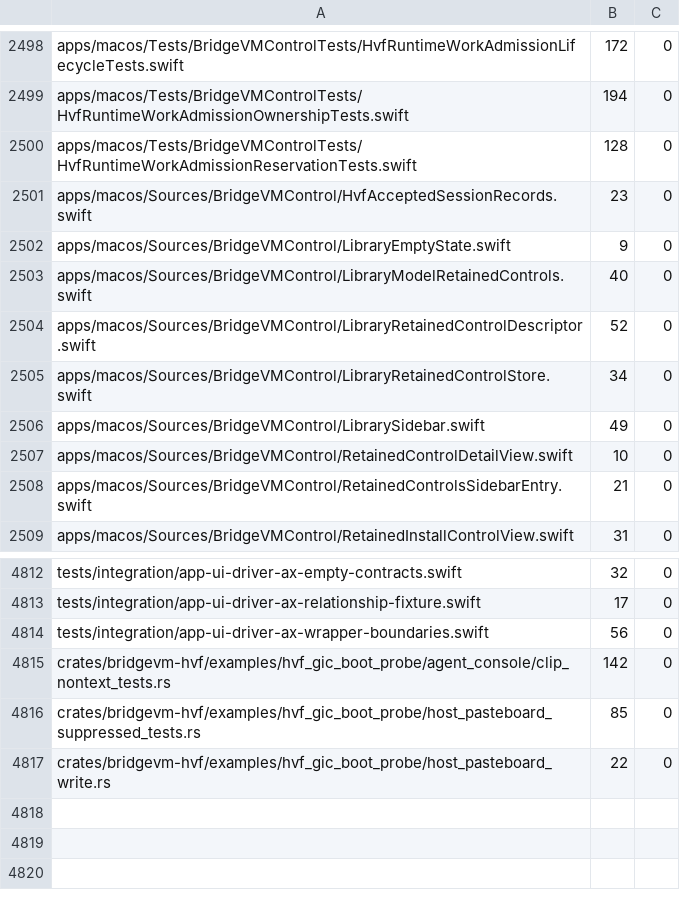
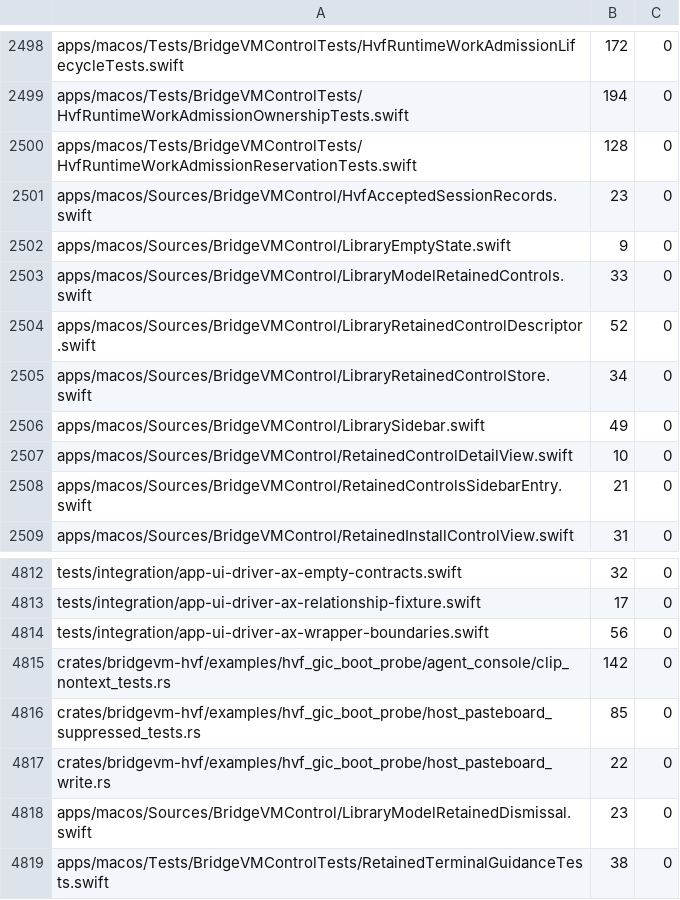
Before and after one commit to Ketchio-dev/bridgevm, a TSV file: scripts/refactor-budgets.tsv, drawn as a sheet; only a part is shown, gaps mark what is left out.

Commit message:
Name and release the retained slot from its closed record
While a terminal retained control's record stays open, delete, clone and
move refuse because the retained control still holds the slot, but the
refusal advised stopping the VM and refreshing the list. Generic VM
screens offer no list refresh, and the VM had already stopped. Start on
that slot refused with a note that named no way out. Closing the record
released the slot only when some view next looked the control up.

The refusals now name the action that releases the slot: close the item
with '목록에서 닫기' under '진행 중이거나 종료된 작업' once its run has
ended. Closing a generic record resolves its slot through the ordinary
lookup at once, so admission sees the current registration's control.
The checks themselves are unchanged and stale backends stay unreachable.

RetainedTerminalGuidanceTests failed 10 assertions in 2 methods on the
unchanged source and passes with the change; 45 retained-control tests
in 12 suites pass natively. dismissRetainedControl moved into a new file;
the old file's ceiling is lowered from 40 to 33.

```diff
--- a/scripts/refactor-budgets.tsv
+++ b/scripts/refactor-budgets.tsv
@@ -2502,3 +2502,3 @@ apps/macos/Sources/BridgeVMControl/HvfAcceptedSessionRecords.swift	23	0
 apps/macos/Sources/BridgeVMControl/LibraryEmptyState.swift	9	0
-apps/macos/Sources/BridgeVMControl/LibraryModelRetainedControls.swift	40	0
+apps/macos/Sources/BridgeVMControl/LibraryModelRetainedControls.swift	33	0
 apps/macos/Sources/BridgeVMControl/LibraryRetainedControlDescriptor.swift	52	0
@@ -4817 +4817,3 @@ crates/bridgevm-hvf/examples/hvf_gic_boot_probe/host_pasteboard_suppressed_tests
 crates/bridgevm-hvf/examples/hvf_gic_boot_probe/host_pasteboard_write.rs	22	0
+apps/macos/Sources/BridgeVMControl/LibraryModelRetainedDismissal.swift	23	0
+apps/macos/Tests/BridgeVMControlTests/RetainedTerminalGuidanceTests.swift	38	0
```
Also changed, not shown: 5 other files.
